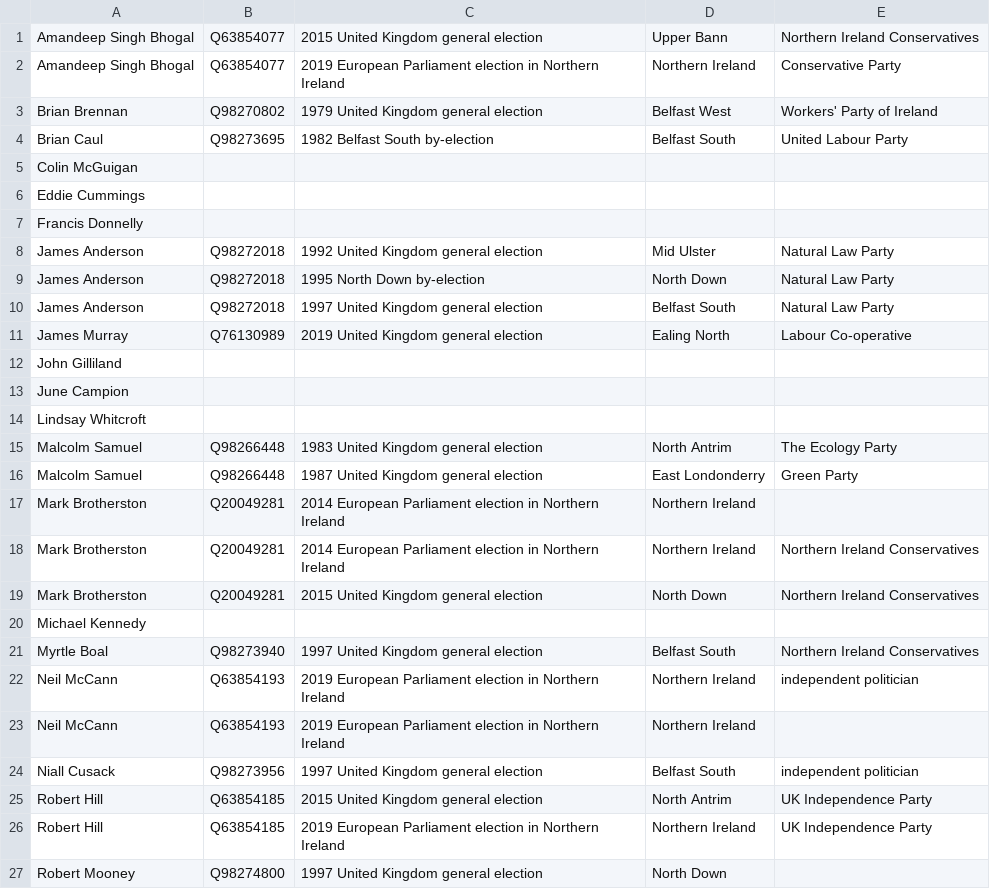
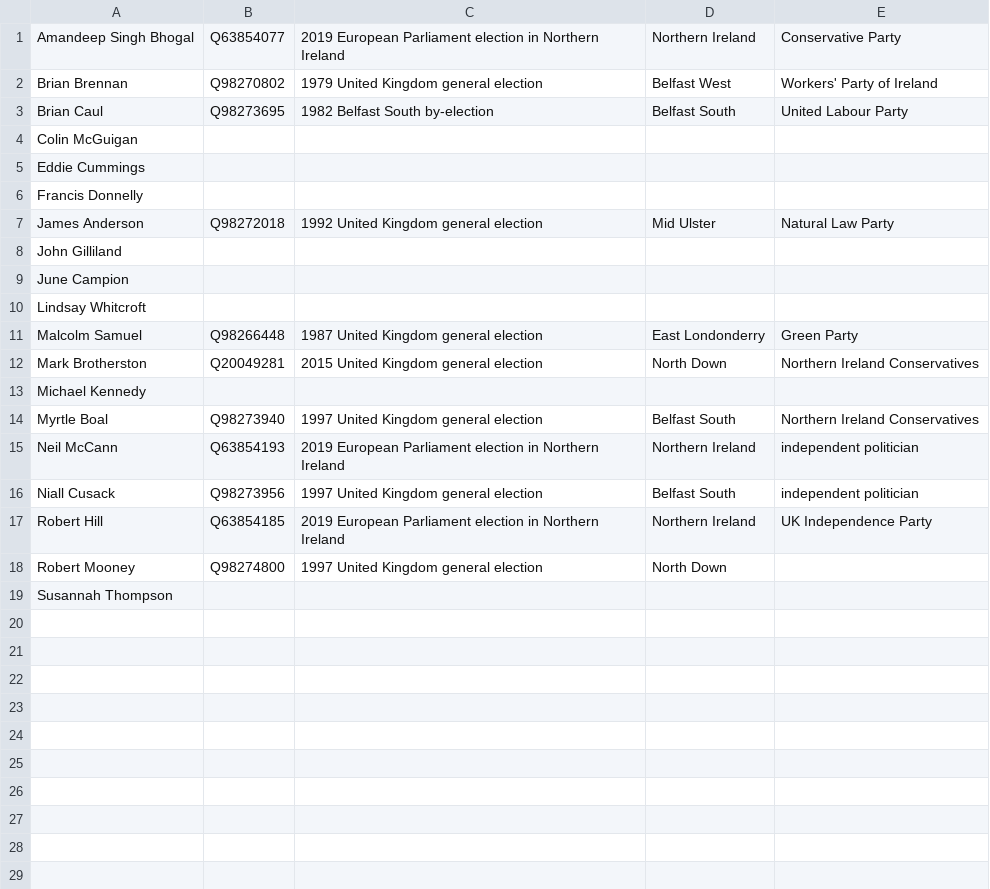
Before and after one commit to tmtmtmtm/northern-ireland-european-parliament-elections-wikipedia, a CSV file: candidates.csv, drawn as a sheet; only a part is shown; the shorter side is filled out with more unchanged rows; the diff names each change by its address in the sheet, - before the commit and + after, or states it on an @@ line.

Commit message:
Remove unwanted reconciliations

```diff
--- a/candidates.csv
+++ b/candidates.csv
-row 1: Amandeep Singh Bhogal | Q63854077 | 2015 United Kingdom general election | Upper Bann | Northern Ireland Conservatives
-row 9: James Anderson | Q98272018 | 1995 North Down by-election | North Down | Natural Law Party
-row 10: James Anderson | Q98272018 | 1997 United Kingdom general election | Belfast South | Natural Law Party
-row 11: James Murray | Q76130989 | 2019 United Kingdom general election | Ealing North | Labour Co-operative
-row 15: Malcolm Samuel | Q98266448 | 1983 United Kingdom general election | North Antrim | The Ecology Party
-row 17: Mark Brotherston | Q20049281 | 2014 European Parliament election in Northern Ireland | Northern Ireland
-row 18: Mark Brotherston | Q20049281 | 2014 European Parliament election in Northern Ireland | Northern Ireland | Northern Ireland Conservatives
-row 23: Neil McCann | Q63854193 | 2019 European Parliament election in Northern Ireland | Northern Ireland
-row 25: Robert Hill | Q63854185 | 2015 United Kingdom general election | North Antrim | UK Independence Party
```
